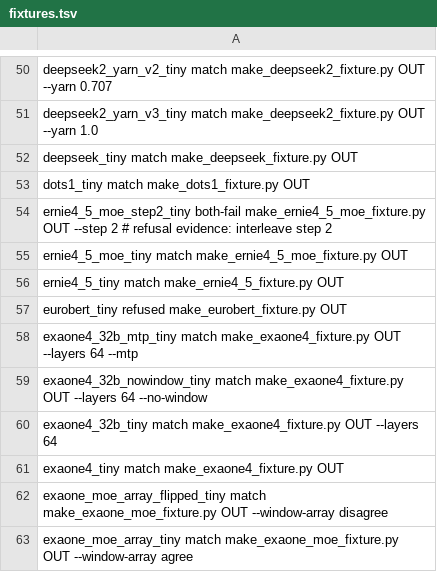
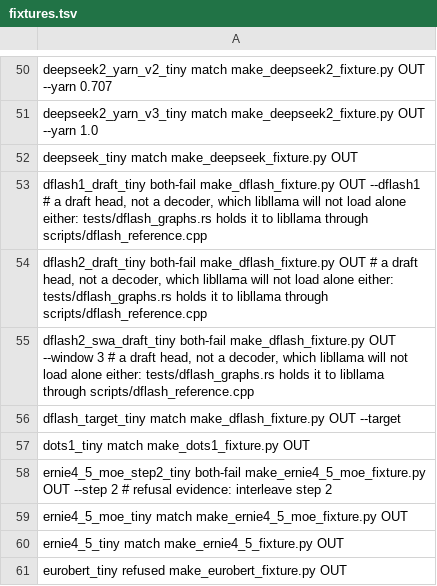
Before and after one commit to antonellof/frink, a TSV file: tools/oracle/fixtures.tsv, drawn as a sheet; only a part is shown, gaps mark what is left out; the shorter side is filled out with more unchanged rows.

Commit message:
feat(spec): DFlash and DFlash2 drafts for speculative decoding (#600) (#606)
* docs(plans): DFlash2 and serving plan; DFlash drafter plan back from on-hold (#600)

Published GGUF DFlash2 drafts exist and llama.cpp's pin carries
src/models/dflash.cpp, which resolves the on-hold plan's GO/NO-GO.
North-star gains trained drafters as priority 10. Stale lines about
speculation over HTTP fixed in the serving audit, ROADMAP and the
speculative.rs module doc.

* feat(spec): DFlash and DFlash2 drafts for speculative decoding (#600)

`frink run -md draft.gguf` takes a draft of llama.cpp's `dflash`
architecture. The target exposes the inputs of chosen layers through
`Decoder::forward_batch_with_taps` (fused device runs are cut at each
tap); the draft injects them into its own KV through `fc`, and drafts
`[anchor, mask, ...]` in one non-causal pass with DFlash2's two-tap
grouped convolution and candidate selector. Drafted tokens and the
scores they were chosen on match libllama over four rounds on three
fixtures (scripts/dflash_reference.cpp, kind `dflash` in goldens.tsv).
DSpark, LiLiCorr and reduced-vocabulary drafts refuse by name.

`--spec-type`, `--spec-draft-n-max` and `--spec-draft-n-min` as at the
pin, with upstream's defaults (n_max 3, p_min 0).

Fixes speculative decoding on Metal: a rollback shortened the host
cache but not the Metal arena, and the next verify rebuilt the arena
from the host's placeholder rows. `Decoder::truncate_kv` rewinds both,
for `frink run` and the server's speculation.

* fix(spec): oracle rows for DFlash drafts are both-fail; assert an accepted draft (#600)

libllama will not load a DFlash draft standalone either, so the three
draft fixtures are both-fail, not refused; the oracle job failed on
exactly those rows.

The greedy-equality test guarded with steps < n, which holds with every
block rejected (the first token comes from prefill), and on GRAPH_PROMPT
every block was. It now asserts accepted_tokens > 0 on a prompt where
the fixture draft is right at least once; sabotaged back to
GRAPH_PROMPT, it fails.

* fix(oracle): goldens are CI's libllama answer, not this Mac's (#600)

The BERT-family goldens had been rewritten by a local oracle run, 1.5e-4
off the CI runner's libllama; they go back to main's. The two DFlash2
goldens take the CI runner's scores (from the oracle job's
oracle-rewritten-goldens artifact): the same tokens every round, scores
within 2.5e-5.

```diff
--- a/tools/oracle/fixtures.tsv
+++ b/tools/oracle/fixtures.tsv
@@ -52,2 +52,6 @@ deepseek2_yarn_v3_tiny                   match                        make_deeps
 deepseek_tiny                            match                        make_deepseek_fixture.py OUT
+dflash1_draft_tiny                       both-fail                    make_dflash_fixture.py OUT --dflash1  # a draft head, not a decoder, which libllama will not load alone either: tests/dflash_graphs.rs holds it to libllama through scripts/dflash_reference.cpp
+dflash2_draft_tiny                       both-fail                    make_dflash_fixture.py OUT  # a draft head, not a decoder, which libllama will not load alone either: tests/dflash_graphs.rs holds it to libllama through scripts/dflash_reference.cpp
+dflash2_swa_draft_tiny                   both-fail                    make_dflash_fixture.py OUT --window 3  # a draft head, not a decoder, which libllama will not load alone either: tests/dflash_graphs.rs holds it to libllama through scripts/dflash_reference.cpp
+dflash_target_tiny                       match                        make_dflash_fixture.py OUT --target
 dots1_tiny                               match                        make_dots1_fixture.py OUT
```
Also changed, not shown: tools/oracle/goldens.tsv, 40 other files.
